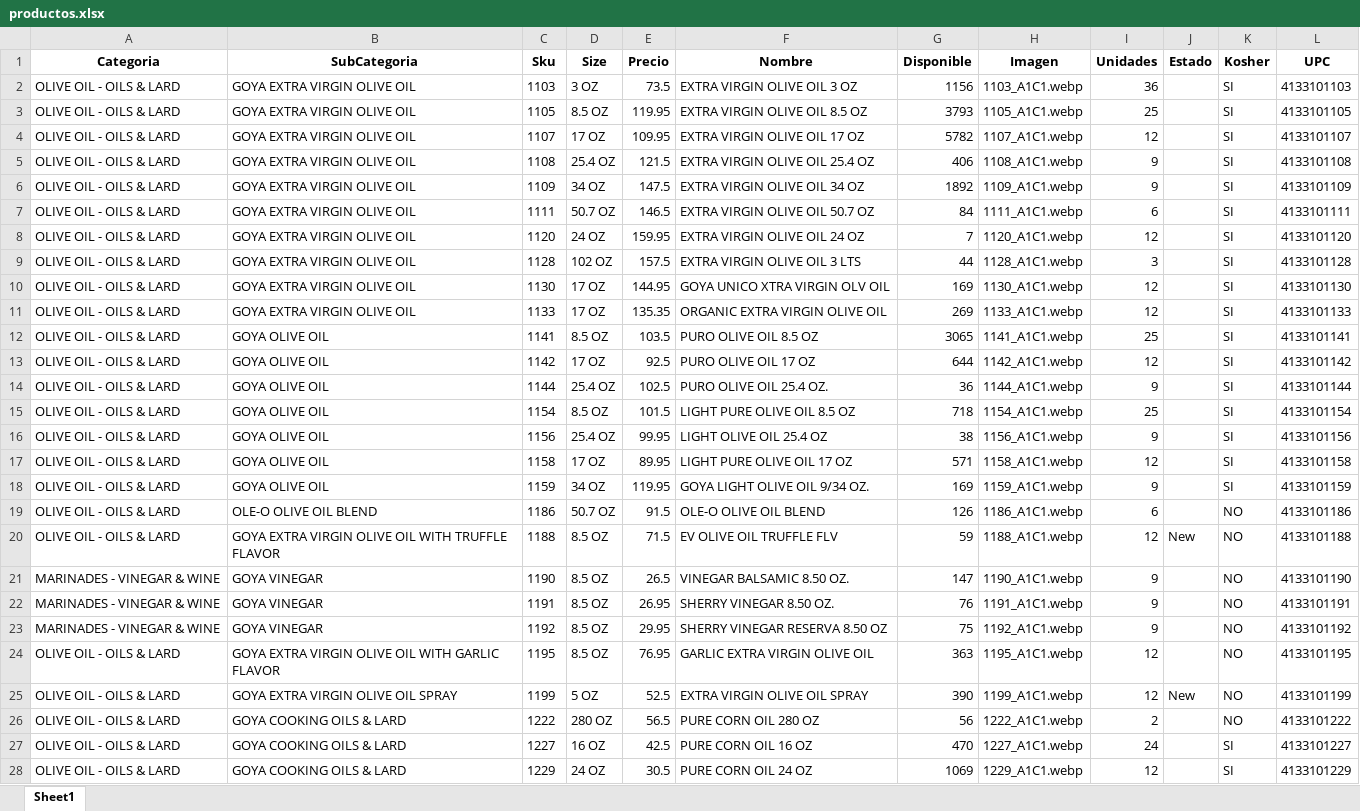
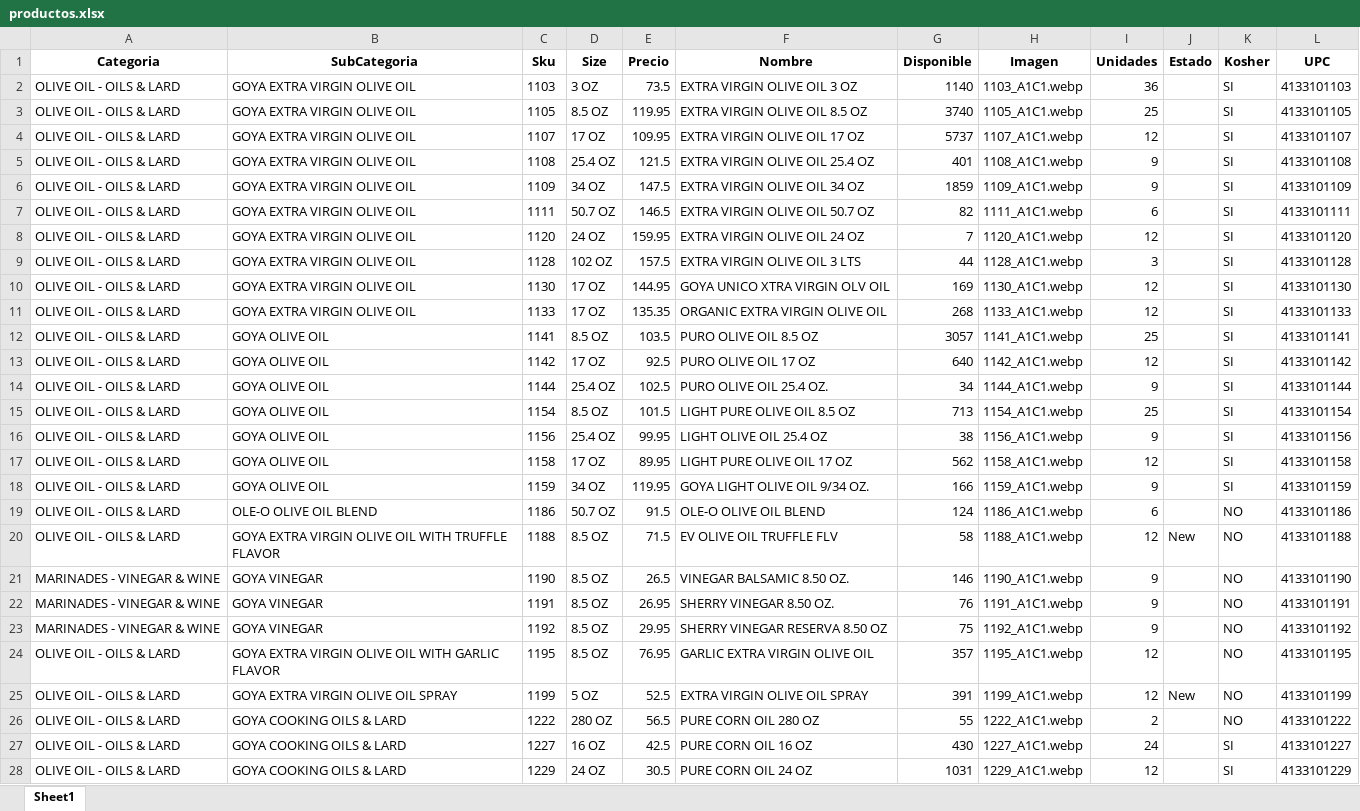
Before and after one commit to JamilJuez/jay-app, an Excel workbook: productos.xlsx, sheet Sheet1, drawn as a sheet; only a part is shown; values as stored, in another font and other column widths than the file's, no borders; the diff covers the shown part only; the diff names each change by its address in the sheet, - before the commit and + after, or states it on an @@ line.

```diff
--- a/productos.xlsx (sheet Sheet1)
+++ b/productos.xlsx (sheet Sheet1)
-G2 (Disponible): 1156
+G2 (Disponible): 1140
-G3 (Disponible): 3793
+G3 (Disponible): 3740
-G4 (Disponible): 5782
+G4 (Disponible): 5737
-G5 (Disponible): 406
+G5 (Disponible): 401
-G6 (Disponible): 1892
+G6 (Disponible): 1859
-G7 (Disponible): 84
+G7 (Disponible): 82
-G11 (Disponible): 269
+G11 (Disponible): 268
-G12 (Disponible): 3065
+G12 (Disponible): 3057
-G13 (Disponible): 644
+G13 (Disponible): 640
-G14 (Disponible): 36
+G14 (Disponible): 34
-G15 (Disponible): 718
+G15 (Disponible): 713
-G17 (Disponible): 571
+G17 (Disponible): 562
-G18 (Disponible): 169
+G18 (Disponible): 166
-G19 (Disponible): 126
+G19 (Disponible): 124
-G20 (Disponible): 59
+G20 (Disponible): 58
-G21 (Disponible): 147
+G21 (Disponible): 146
-G24 (Disponible): 363
+G24 (Disponible): 357
-G25 (Disponible): 390
+G25 (Disponible): 391
-G26 (Disponible): 56
+G26 (Disponible): 55
-G27 (Disponible): 470
+G27 (Disponible): 430
-G28 (Disponible): 1069
+G28 (Disponible): 1031
```
Also changed, not shown: 1297 edited cells elsewhere in this sheet, 2 other files.
